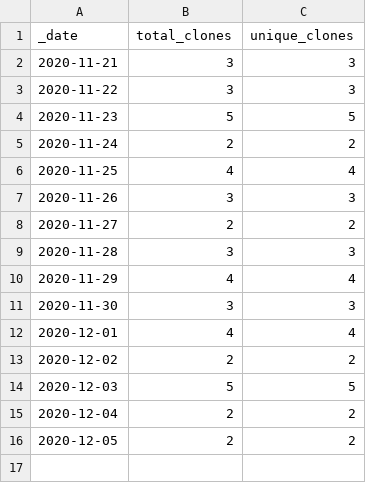
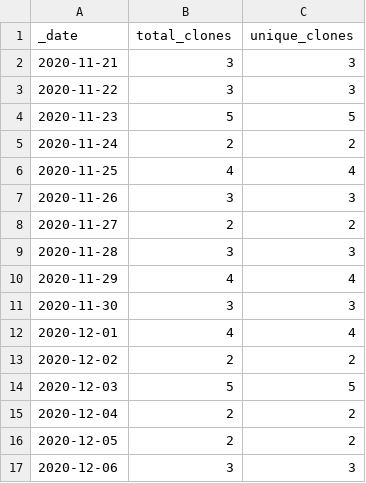
Before and after one commit to sangonzal/jwt-validation-java, a CSV file: traffic/clones.csv, drawn as a sheet; the diff names each change by its address in the sheet, - before the commit and + after, or states it on an @@ line.

Commit message:
GitHub traffic

```diff
--- a/traffic/clones.csv
+++ b/traffic/clones.csv
+row 17: 2020-12-06 | 3 | 3
```
Also changed, not shown: 1 other file.
